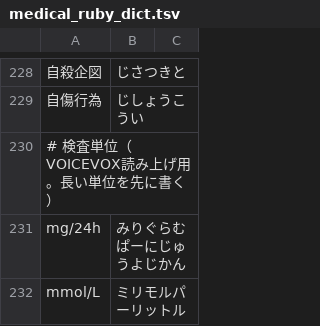
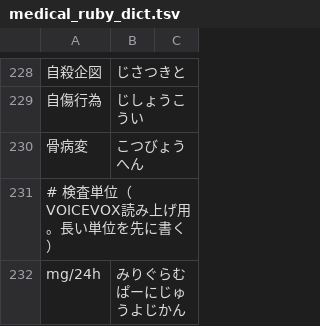
Before and after one commit to thebirdofwonder/medical-drama-streamlit, a TSV file: data/medical_ruby_dict.tsv, drawn as a sheet; only a part is shown, gaps mark what is left out; the shorter side is filled out with more unchanged rows; the diff names each change by its address in the sheet, - before the commit and + after, or states it on an @@ line.

```diff
--- a/data/medical_ruby_dict.tsv
+++ b/data/medical_ruby_dict.tsv
+row 230: 骨病変 | こつびょうへん
```
Also changed, not shown: 1 other file.
